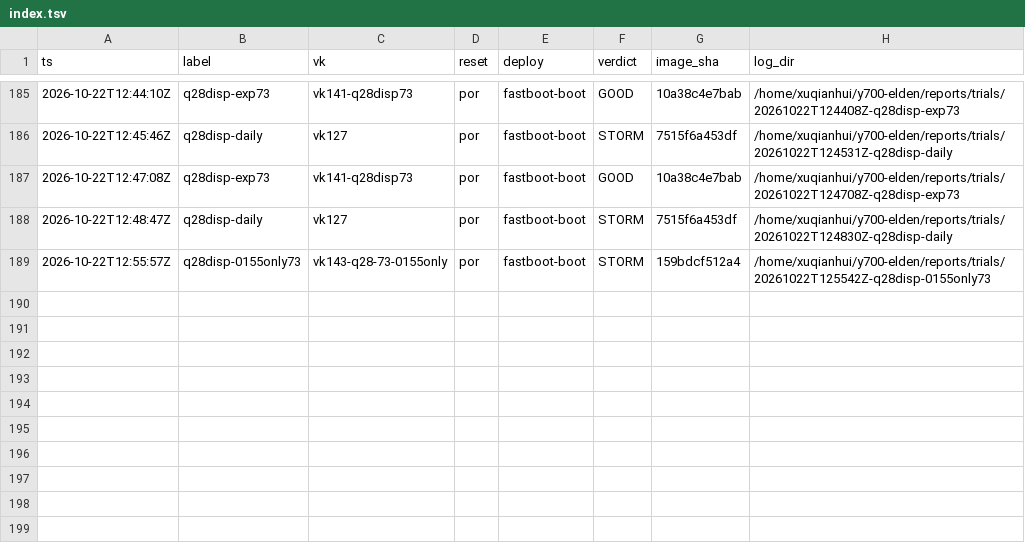
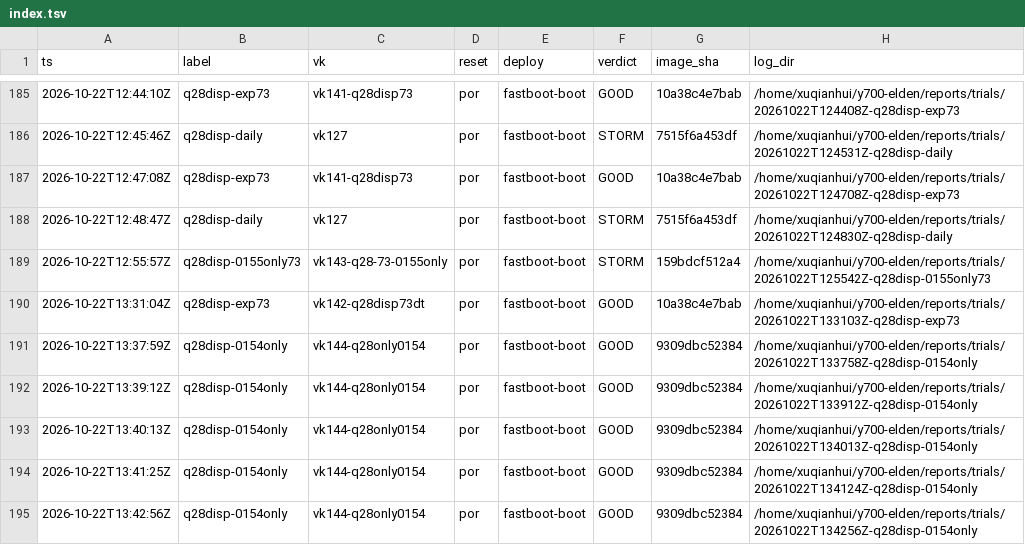
Before and after one commit to xiaquwan1001/lenovo-legion-y700-gen4-tb322fc-elden-linux, a TSV file: reports/trials/index.tsv, drawn as a sheet; only a part is shown, gaps mark what is left out; the diff names each change by its address in the sheet, - before the commit and + after, or states it on an @@ line.

Commit message:
test(q28): only0154 臂 5/5 GOOD——2×2 解离坐实（0154=STORM，0155=PLL 锁）
- vk144 = 7.2 base + 仅 0154；5/5 GOOD 且 PLL lockfail 恒 4
- 含 0154 两臂合并 15/15 vs base 4/9，Fisher 双侧 p=0.003
- 记录构建对象文件损坏坑（.cmd/.o 半写 → bad reloc symbol index → 换 worktree 重建）

```diff
--- a/reports/trials/index.tsv
+++ b/reports/trials/index.tsv
+row 190: 2026-10-22T13:31:04Z | q28disp-exp73 | vk142-q28disp73dt | por | fastboot-boot | GOOD | 10a38c4e7bab | /home/xuqianhui/y700-elden/reports/trials/20261022T133103Z-q28disp-exp73
+row 191: 2026-10-22T13:37:59Z | q28disp-0154only | vk144-q28only0154 | por | fastboot-boot | GOOD | 9309dbc52384 | /home/xuqianhui/y700-elden/reports/trials/20261022T133758Z-q28disp-0154only
+row 192: 2026-10-22T13:39:12Z | q28disp-0154only | vk144-q28only0154 | por | fastboot-boot | GOOD | 9309dbc52384 | /home/xuqianhui/y700-elden/reports/trials/20261022T133912Z-q28disp-0154only
+row 193: 2026-10-22T13:40:13Z | q28disp-0154only | vk144-q28only0154 | por | fastboot-boot | GOOD | 9309dbc52384 | /home/xuqianhui/y700-elden/reports/trials/20261022T134013Z-q28disp-0154only
+row 194: 2026-10-22T13:41:25Z | q28disp-0154only | vk144-q28only0154 | por | fastboot-boot | GOOD | 9309dbc52384 | /home/xuqianhui/y700-elden/reports/trials/20261022T134124Z-q28disp-0154only
+row 195: 2026-10-22T13:42:56Z | q28disp-0154only | vk144-q28only0154 | por | fastboot-boot | GOOD | 9309dbc52384 | /home/xuqianhui/y700-elden/reports/trials/20261022T134256Z-q28disp-0154only
```
Also changed, not shown: versions/vk-registry.tsv, 28 other files.
